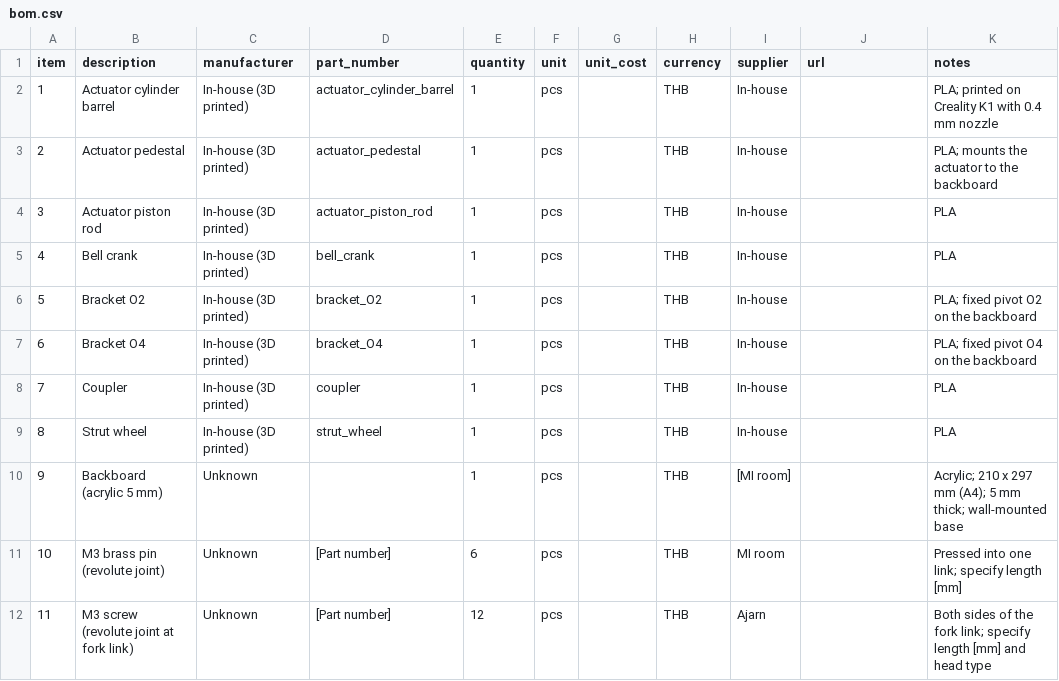
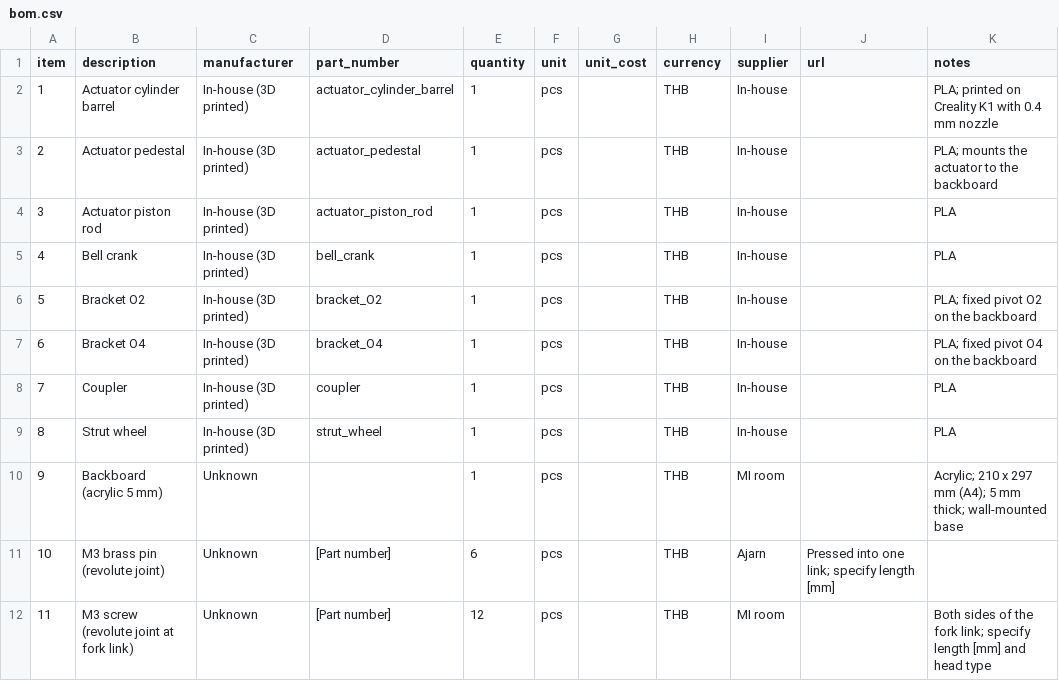
Before and after one commit to jozeptz/MACHINERY-landing-gear-mechanism, a CSV file: hardware/bom.csv, drawn as a sheet.

Commit message:
Update bom.csv

```diff
--- a/hardware/bom.csv
+++ b/hardware/bom.csv
@@ -9,4 +9,4 @@ item,description,manufacturer,part_number,quantity,unit,unit_cost,currency,suppl
 8,Strut wheel,In-house (3D printed),strut_wheel,1,pcs,,THB,In-house,,PLA
-9,Backboard (acrylic 5 mm),Unknown,,1,pcs,,THB,[MI room],,Acrylic; 210 x 297 mm (A4); 5 mm thick; wall-mounted base
-10,M3 brass pin (revolute joint),Unknown,[Part number],6,pcs,,THB,MI room,,Pressed into one link; specify length [mm]
-11,M3 screw (revolute joint at fork link),Unknown,[Part number],12,pcs,,THB,Ajarn,,Both sides of the fork link; specify length [mm] and head type
+9,Backboard (acrylic 5 mm),Unknown,,1,pcs,,THB,MI room,,Acrylic; 210 x 297 mm (A4); 5 mm thick; wall-mounted base
+10,M3 brass pin (revolute joint),Unknown,[Part number],6,pcs,,THB,Ajarn,Pressed into one link; specify length [mm]
+11,M3 screw (revolute joint at fork link),Unknown,[Part number],12,pcs,,THB,MI room,,Both sides of the fork link; specify length [mm] and head type
```
